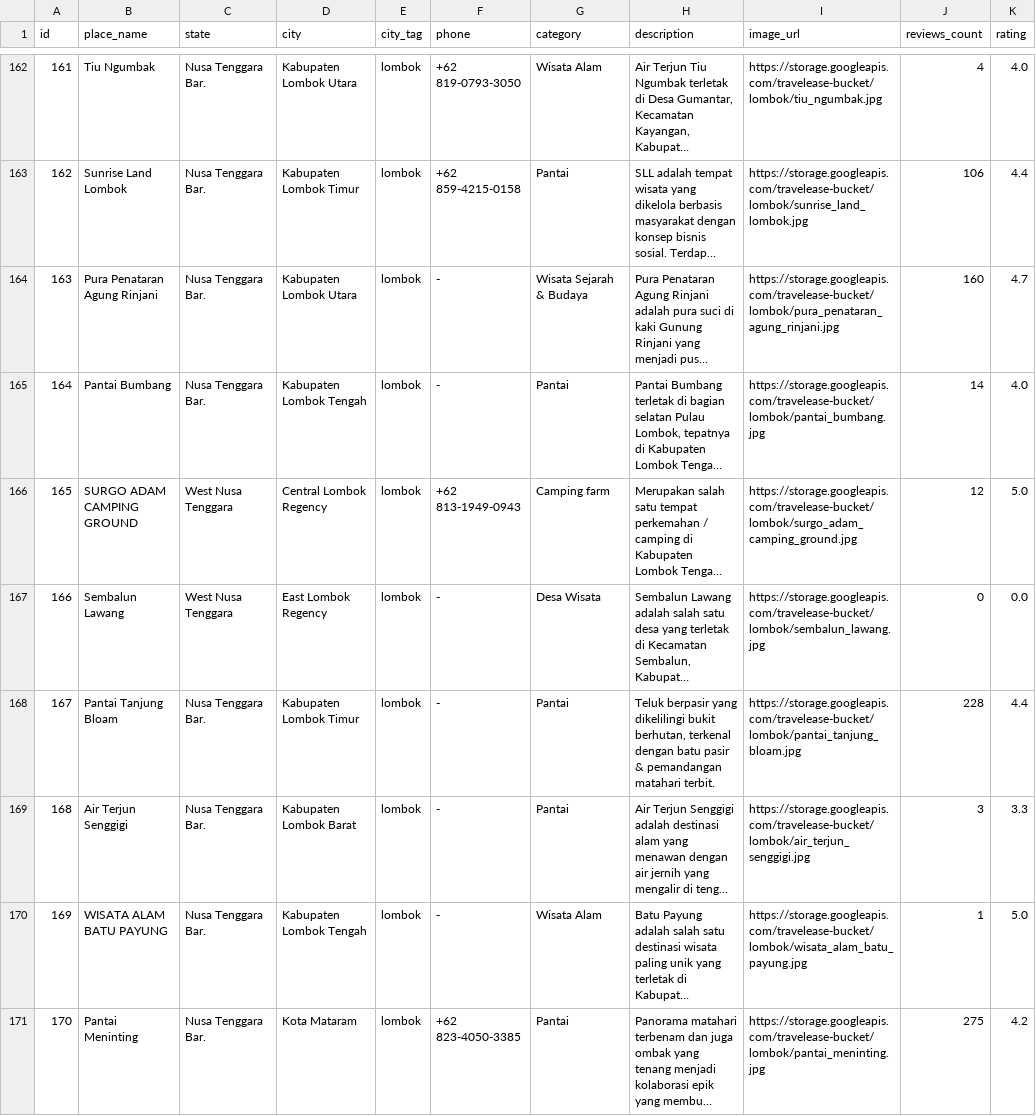
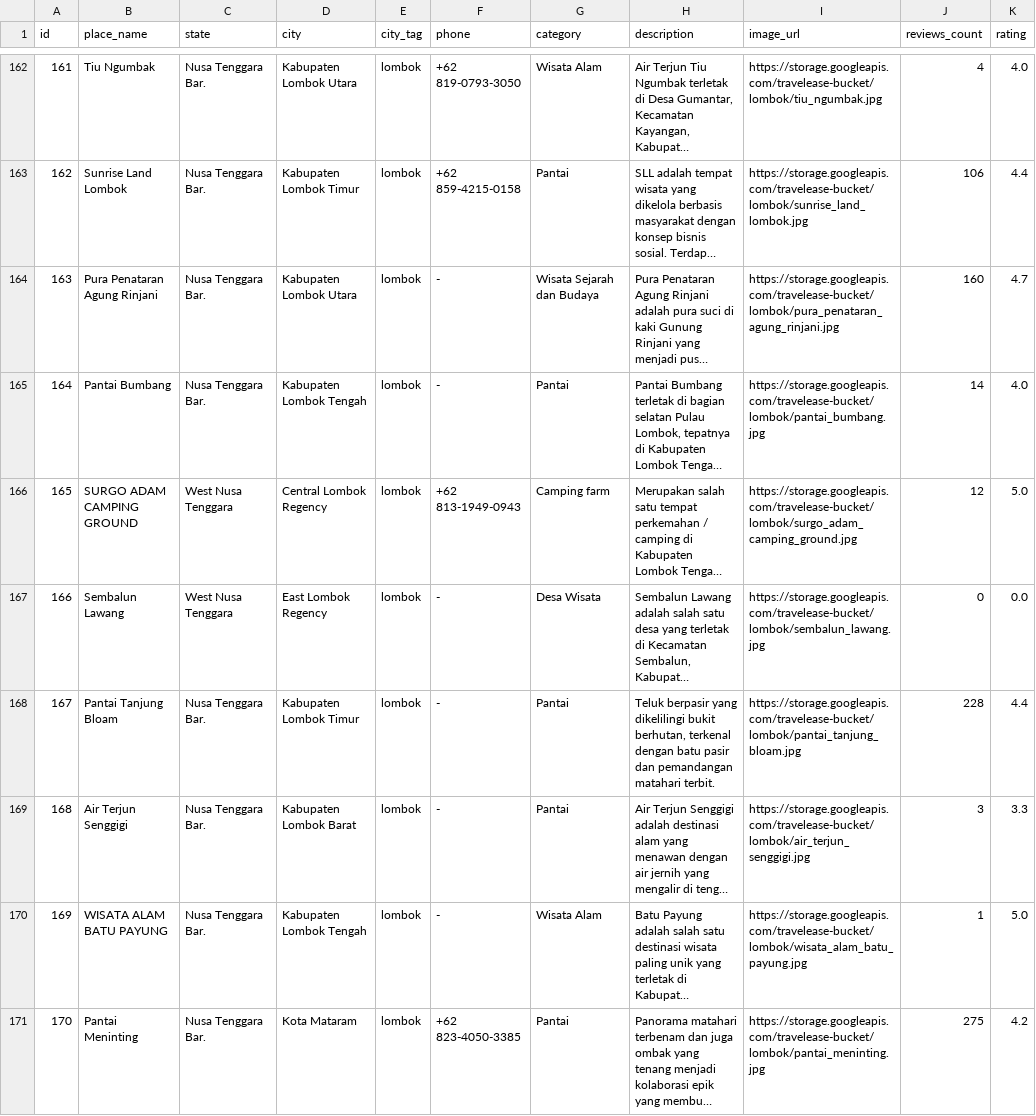
Before and after one commit to yuliarha/C242-PS195, a CSV file: datasets/destinations_db.csv, drawn as a sheet; only a part is shown, gaps mark what is left out; long unchanged cells end in …; the diff covers the shown part only; the diff names each change by its address in the sheet, - before the commit and + after, or states it on an @@ line.

```diff
--- a/datasets/destinations_db.csv
+++ b/datasets/destinations_db.csv
-G164 (category): Wisata Sejarah & Budaya
+G164 (category): Wisata Sejarah dan Budaya
-H168 (description): …batu pasir & pemandangan matahari…
+H168 (description): …batu pasir dan pemandangan matahari…
```
Also changed, not shown: 71 edited cells elsewhere in this file, 2 other files.
